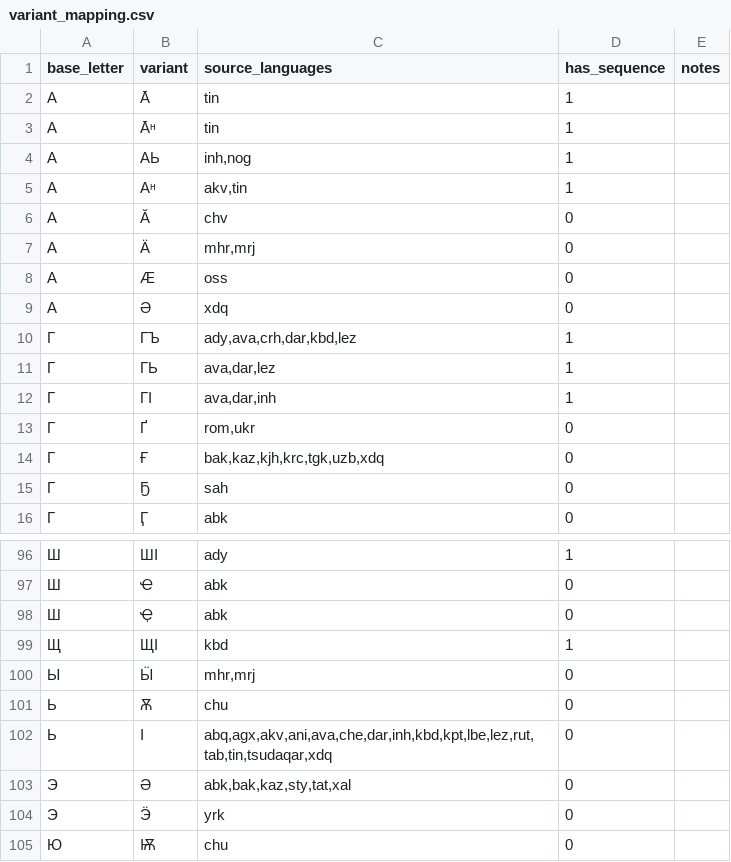
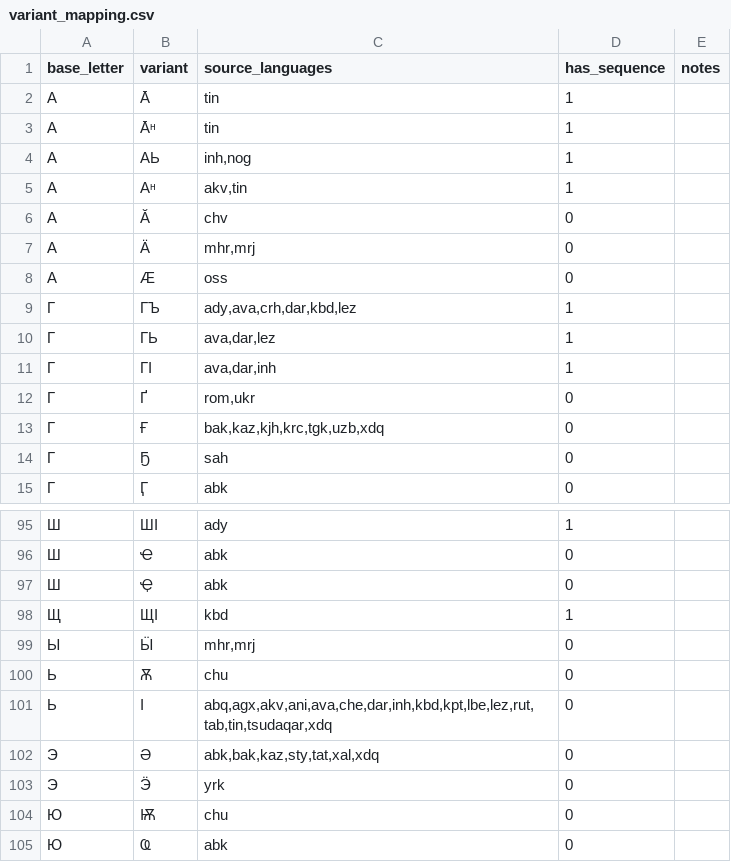
Before and after one commit to Agisight/rf-keyboard-corpora, a CSV file: rf_summaries/variant_mapping.csv, drawn as a sheet; only a part is shown, gaps mark what is left out; the shorter side is filled out with more unchanged rows.

```diff
--- a/rf_summaries/variant_mapping.csv
+++ b/rf_summaries/variant_mapping.csv
@@ -8,3 +8,2 @@ base_letter,variant,source_languages,has_sequence,notes
 А,Ӕ,oss,0,
-А,Ә,xdq,0,
 Г,ГЪ,"ady,ava,crh,dar,kbd,lez",1,
@@ -102,3 +101,3 @@ base_letter,variant,source_languages,has_sequence,notes
 Ь,Ӏ,"abq,agx,akv,ani,ava,che,dar,inh,kbd,kpt,lbe,lez,rut,tab,tin,tsudaqar,xdq",0,
-Э,Ә,"abk,bak,kaz,sty,tat,xal",0,
+Э,Ә,"abk,bak,kaz,sty,tat,xal,xdq",0,
 Э,Ӭ,yrk,0,
```
Also changed, not shown: rf_summaries/variant_mapping_atomic.csv, rf_summaries/variant_mapping_priorities_apple.csv, 4 other files.
